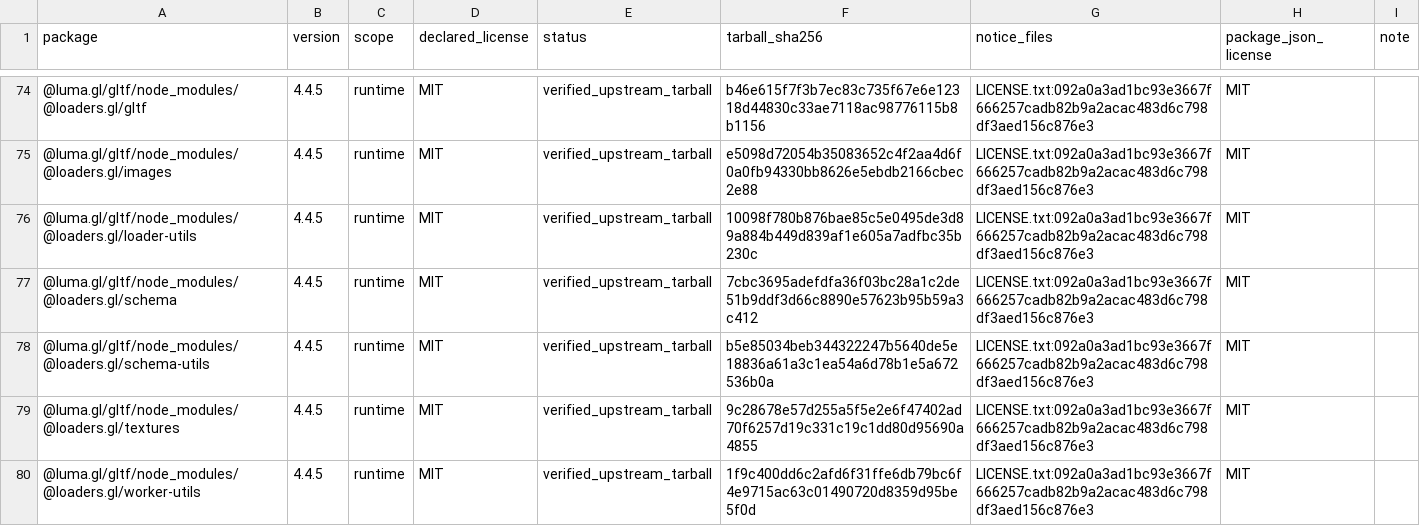
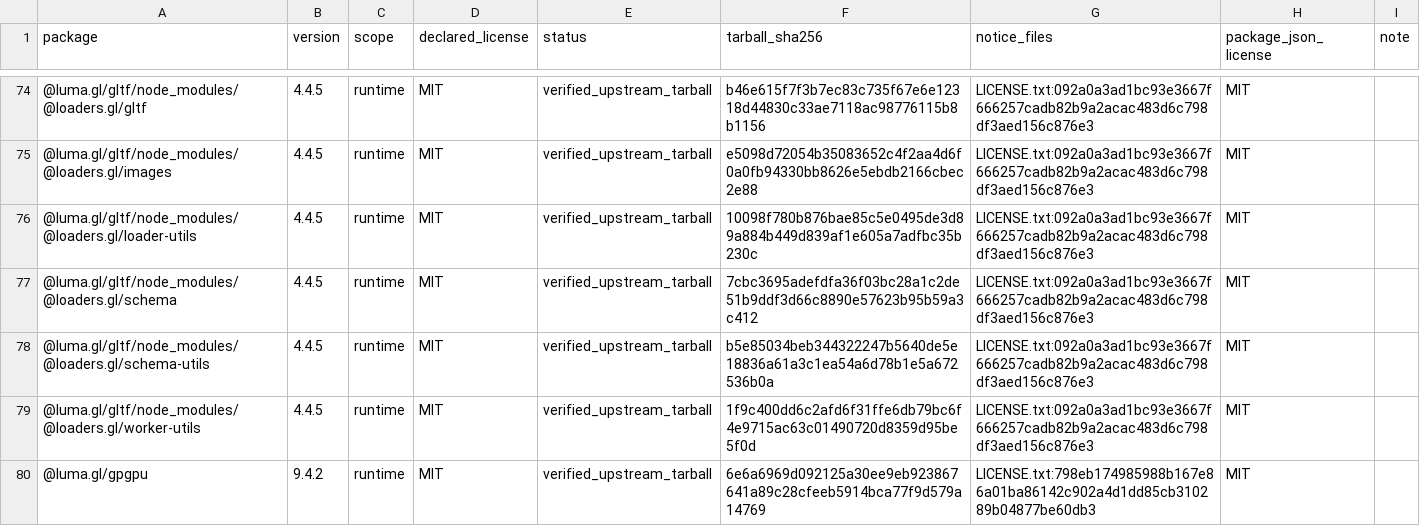
Before and after one commit to enygma-id/TileO, a CSV file: third-party/npm-upstream-verification.csv, drawn as a sheet; only a part is shown, gaps mark what is left out; the shorter side is filled out with more unchanged rows; the diff covers the shown part only; the diff names each change by its address in the sheet, - before the commit and + after, or states it on an @@ line.

```diff
--- a/third-party/npm-upstream-verification.csv
+++ b/third-party/npm-upstream-verification.csv
-row 79: @luma.gl/gltf/node_modules/@loaders.gl/textures | 4.4.5 | runtime | MIT | verified_upstream_tarball | 9c28678e57d255a5f5e2e6f47402ad70f6257d19c331c19c1dd80d95690a4855 | LICENSE.txt:092a0a3ad1bc93e3667f666257cadb82b9a2acac483d6c798df3aed156c876e3 | MIT
```
Also changed, not shown: 5 removed rows and 6 edited cells elsewhere in this file, third-party/native-components.csv, 33 other files.
